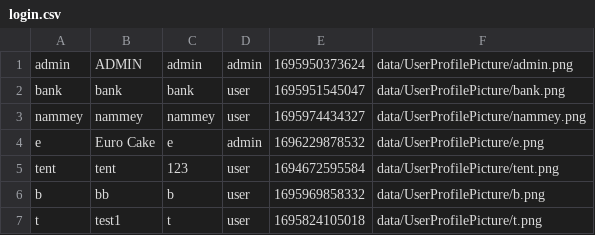
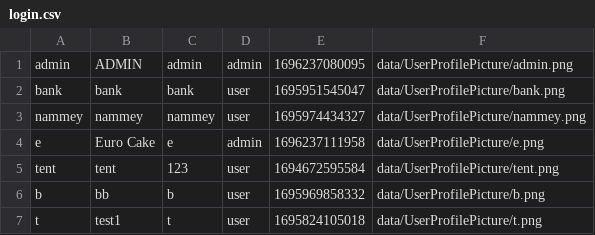
Before and after one commit to aeuro7/Java-EventManager-Project, a CSV file: data/login.csv, drawn as a sheet.

```diff
--- a/data/login.csv
+++ b/data/login.csv
@@ -1,5 +1,5 @@
-admin,ADMIN,admin,admin,1695950373624,data/UserProfilePicture/admin.png
+admin,ADMIN,admin,admin,1696237080095,data/UserProfilePicture/admin.png
 bank,bank,bank,user,1695951545047,data/UserProfilePicture/bank.png
 nammey,nammey,nammey,user,1695974434327,data/UserProfilePicture/nammey.png
-e,Euro Cake,e,admin,1696229878532,data/UserProfilePicture/e.png
+e,Euro Cake,e,admin,1696237111958,data/UserProfilePicture/e.png
 tent,tent,123,user,1694672595584,data/UserProfilePicture/tent.png
```
Also changed, not shown: 2 other files.
